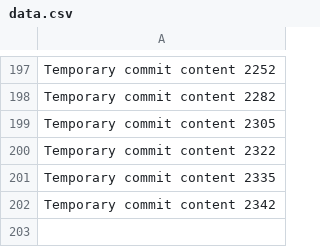
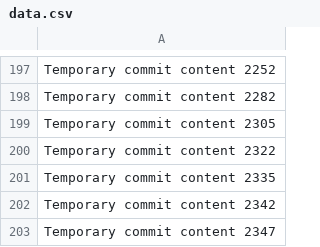
Before and after one commit to bollocksjunir/forty, a CSV file: edt/data.csv, drawn as a sheet; only a part is shown, gaps mark what is left out.

```diff
--- a/edt/data.csv
+++ b/edt/data.csv
@@ -202 +202,2 @@ Temporary commit content 2335
 Temporary commit content 2342
+Temporary commit content 2347
```
